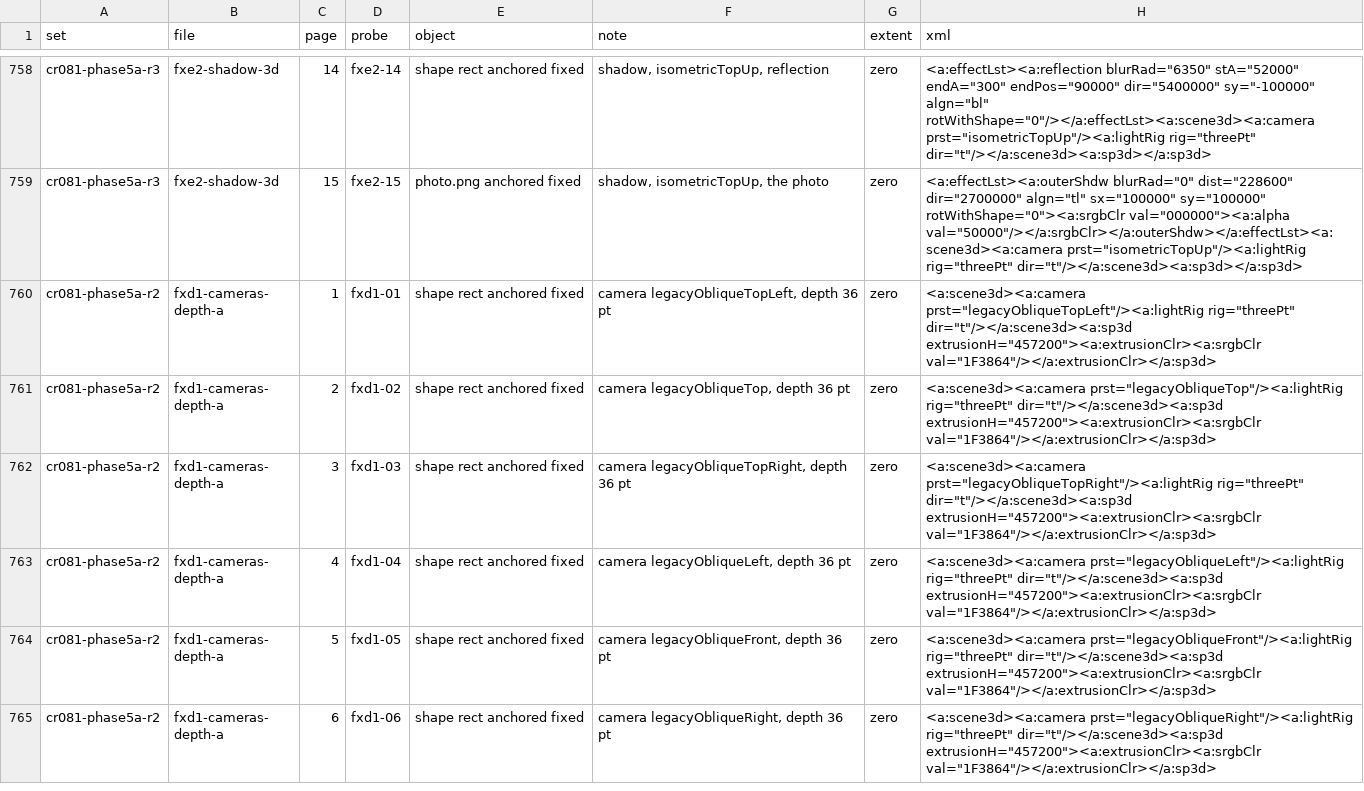
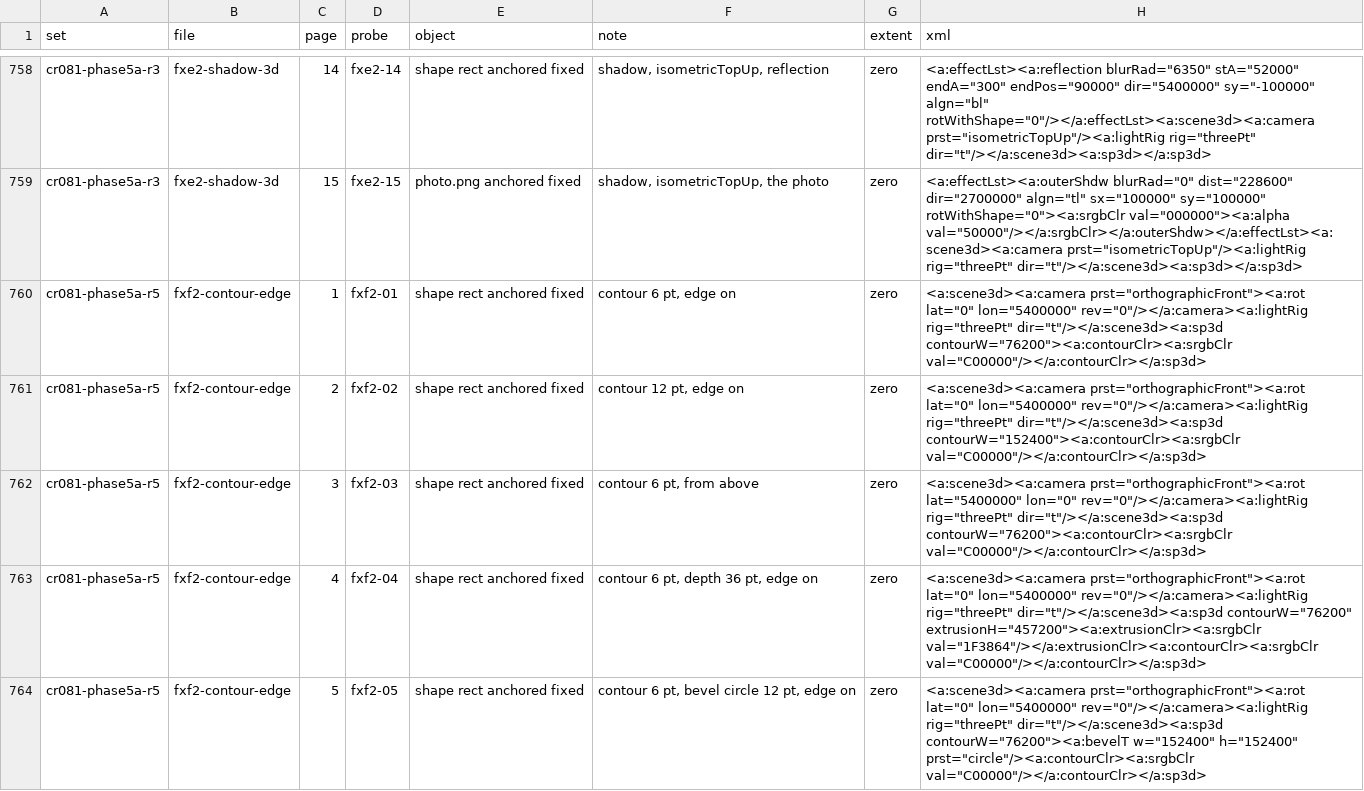
Before and after one commit to plutext/docx4j, a TSV file: docs/developer/change-requests/CR-081-notes/probes.tsv, drawn as a sheet; only a part is shown, gaps mark what is left out; the shorter side is filled out with more unchanged rows; the diff covers the shown part only; the diff names each change by its address in the sheet, - before the commit and + after, or states it on an @@ line.

```diff
--- a/docs/developer/change-requests/CR-081-notes/probes.tsv
+++ b/docs/developer/change-requests/CR-081-notes/probes.tsv
+row 760: cr081-phase5a-r5 | fxf2-contour-edge | 1 | fxf2-01 | shape rect anchored fixed | contour 6 pt, edge on | zero | <a:scene3d><a:camera prst="orthographicFront"><a:rot lat="0" lon="5400000" rev="0"/></a:camera><a:lightRig rig="threePt" dir="t"/></a:scene3d><a:sp3d contourW="76200"><a:contourClr><a:srgbClr val="C00000"/></a:contourClr></a:sp3d>
+row 761: cr081-phase5a-r5 | fxf2-contour-edge | 2 | fxf2-02 | shape rect anchored fixed | contour 12 pt, edge on | zero | <a:scene3d><a:camera prst="orthographicFront"><a:rot lat="0" lon="5400000" rev="0"/></a:camera><a:lightRig rig="threePt" dir="t"/></a:scene3d><a:sp3d contourW="152400"><a:contourClr><a:srgbClr val="C00000"/></a:contourClr></a:sp3d>
+row 762: cr081-phase5a-r5 | fxf2-contour-edge | 3 | fxf2-03 | shape rect anchored fixed | contour 6 pt, from above | zero | <a:scene3d><a:camera prst="orthographicFront"><a:rot lat="5400000" lon="0" rev="0"/></a:camera><a:lightRig rig="threePt" dir="t"/></a:scene3d><a:sp3d contourW="76200"><a:contourClr><a:srgbClr val="C00000"/></a:contourClr></a:sp3d>
+row 763: cr081-phase5a-r5 | fxf2-contour-edge | 4 | fxf2-04 | shape rect anchored fixed | contour 6 pt, depth 36 pt, edge on | zero | <a:scene3d><a:camera prst="orthographicFront"><a:rot lat="0" lon="5400000" rev="0"/></a:camera><a:lightRig rig="threePt" dir="t"/></a:scene3d><a:sp3d contourW="76200" extrusionH="457200"><a:extrusionClr><a:srgbClr val="1F3864"/></a:extrusionClr><a:contourClr><a:srgbClr val="C00000"/></a:contourClr></a:sp3d>
+row 764: cr081-phase5a-r5 | fxf2-contour-edge | 5 | fxf2-05 | shape rect anchored fixed | contour 6 pt, bevel circle 12 pt, edge on | zero | <a:scene3d><a:camera prst="orthographicFront"><a:rot lat="0" lon="5400000" rev="0"/></a:camera><a:lightRig rig="threePt" dir="t"/></a:scene3d><a:sp3d contourW="76200"><a:bevelT w="152400" h="152400" prst="circle"/><a:contourClr><a:srgbClr val="C00000"/></a:contourClr></a:sp3d>
```
Also changed, not shown: 12 added rows elsewhere in this file, 11 other files.
